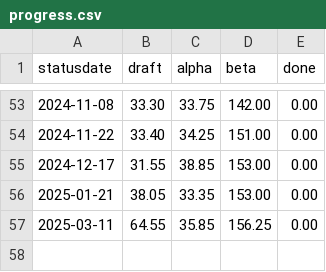
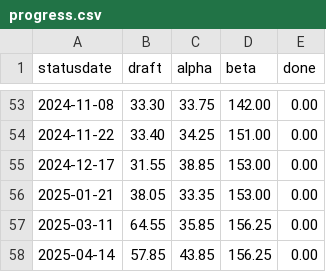
Before and after one commit to fubinf/propra-inf, a CSV file: process/progress.csv, drawn as a sheet; only a part is shown, gaps mark what is left out.

Commit message:
git rebase -i in progress

```diff
--- a/process/progress.csv
+++ b/process/progress.csv
@@ -57 +57,2 @@ statusdate,draft,alpha,beta,done
 2025-03-11,64.55,35.85,156.25,0.00
+2025-04-14,57.85,43.85,156.25,0.00
```
Also changed, not shown: 6 other files.
